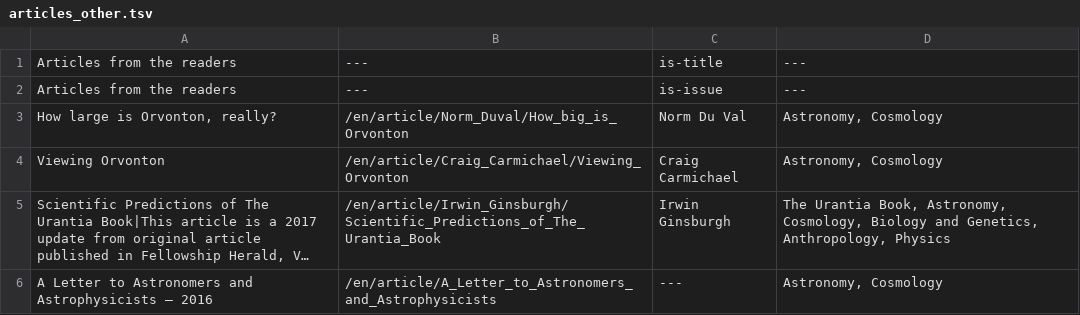
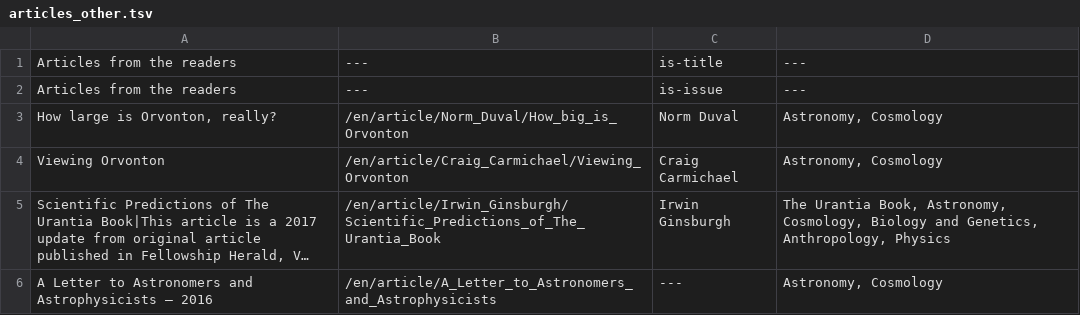
Before and after one commit to JanHerca/urantiapedia, a TSV file: input/txt/articles-en/articles_other.tsv, drawn as a sheet; long unchanged cells end in ….

```diff
--- a/input/txt/articles-en/articles_other.tsv
+++ b/input/txt/articles-en/articles_other.tsv
@@ -2,3 +2,3 @@ Articles from the readers	---	is-title	---
 Articles from the readers	---	is-issue	---
-How large is Orvonton, really?	/en/article/Norm_Duval/How_big_is_Orvonton	Norm Du Val	Astronomy, Cosmology
+How large is Orvonton, really?	/en/article/Norm_Duval/How_big_is_Orvonton	Norm Duval	Astronomy, Cosmology
 Viewing Orvonton	/en/article/Craig_Carmichael/Viewing_Orvonton	Craig Carmichael	Astronomy, Cosmology
```
Also changed, not shown: 11 other files.
